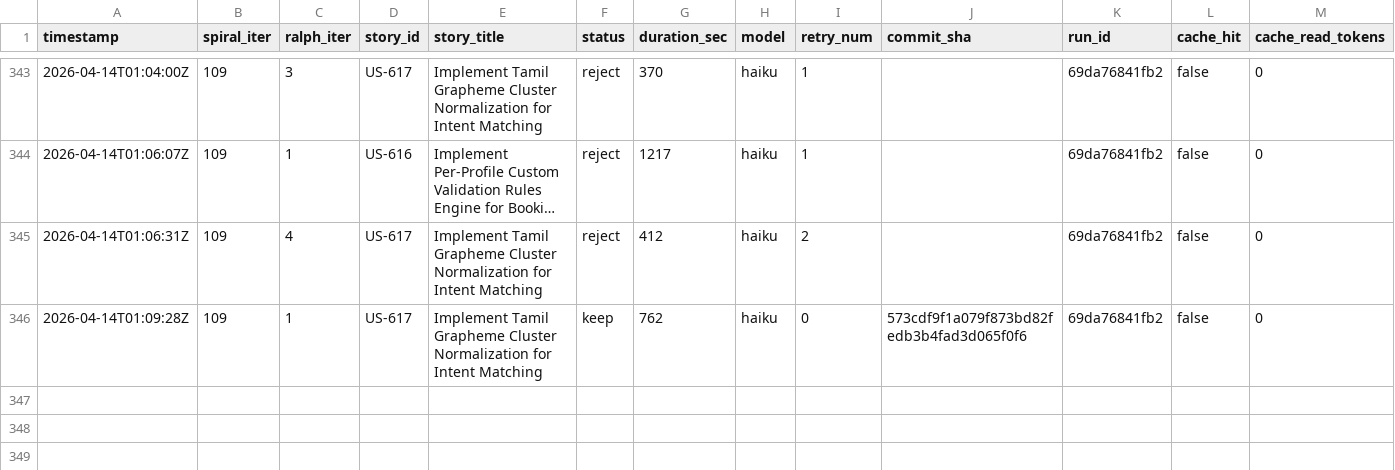
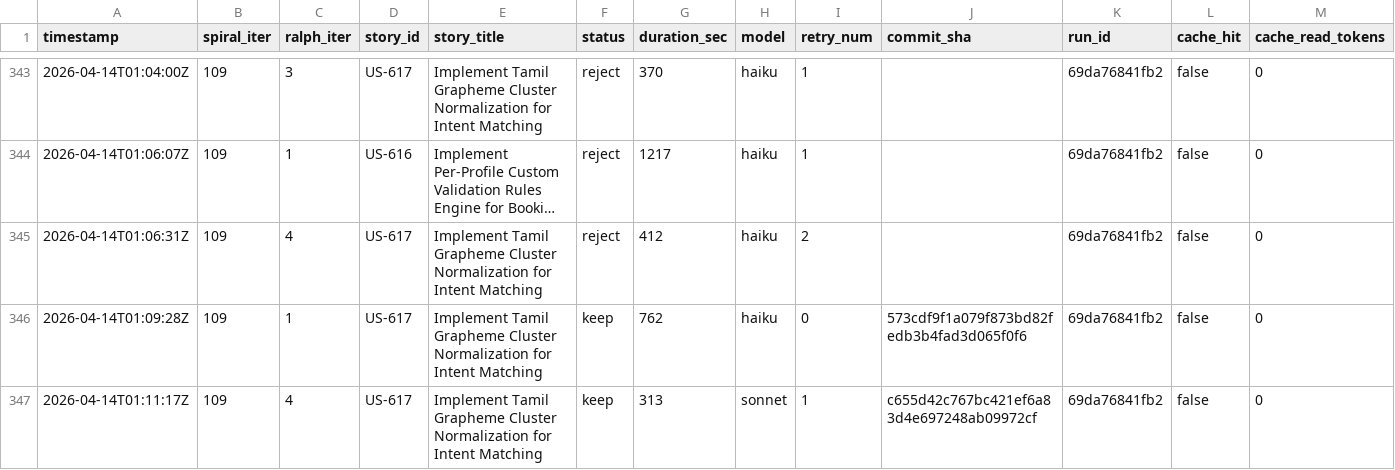
Before and after one commit to wenjyue84/rainbow-ai, a TSV file: results.tsv, drawn as a sheet; only a part is shown, gaps mark what is left out; long unchanged cells end in …; rows hold the shown columns only; the diff names each change by its address in the sheet, - before the commit and + after, or states it on an @@ line.

Commit message:
feat(spiral): complete 2 stories (iter 109)

```diff
--- a/results.tsv
+++ b/results.tsv
+row 347: 2026-04-14T01:11:17Z | 109 | 4 | US-617 | Implement Tamil Grapheme Cluster Normalization for Intent Matching | keep | 313 | sonnet | 1 | c655d42c767bc421ef6a83d4e697248ab09972cf | 69da76841fb2 | false | 0
```
Also changed, not shown: 3 other files.
